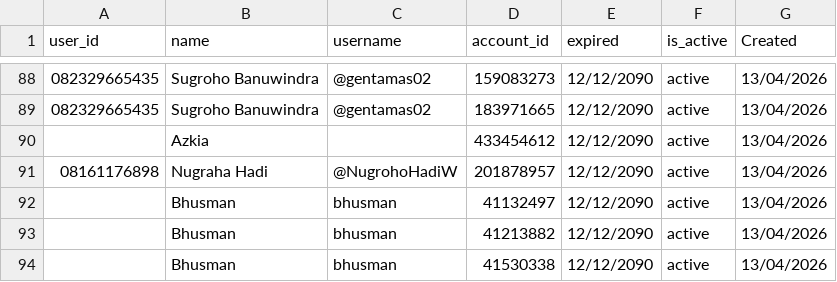
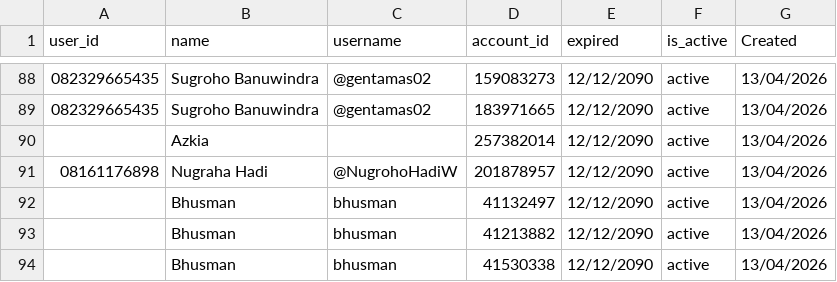
Before and after one commit to satriadwibagaskara/HedgePro-Licenses, a CSV file: HedgePro-Licenses.csv, drawn as a sheet; only a part is shown, gaps mark what is left out.

Commit message:
Update HedgePro-Licenses.csv

```diff
--- a/HedgePro-Licenses.csv
+++ b/HedgePro-Licenses.csv
@@ -89,3 +89,3 @@ user_id,name,username,account_id,expired,is_active,Created
 082329665435,Sugroho Banuwindra,@gentamas02,183971665,12/12/2090,active,13/04/2026
-,Azkia,,433454612,12/12/2090,active,13/04/2026
+,Azkia,,257382014,12/12/2090,active,13/04/2026
 08161176898,Nugraha Hadi,@NugrohoHadiW,"201878957",12/12/2090,active,13/04/2026
```
